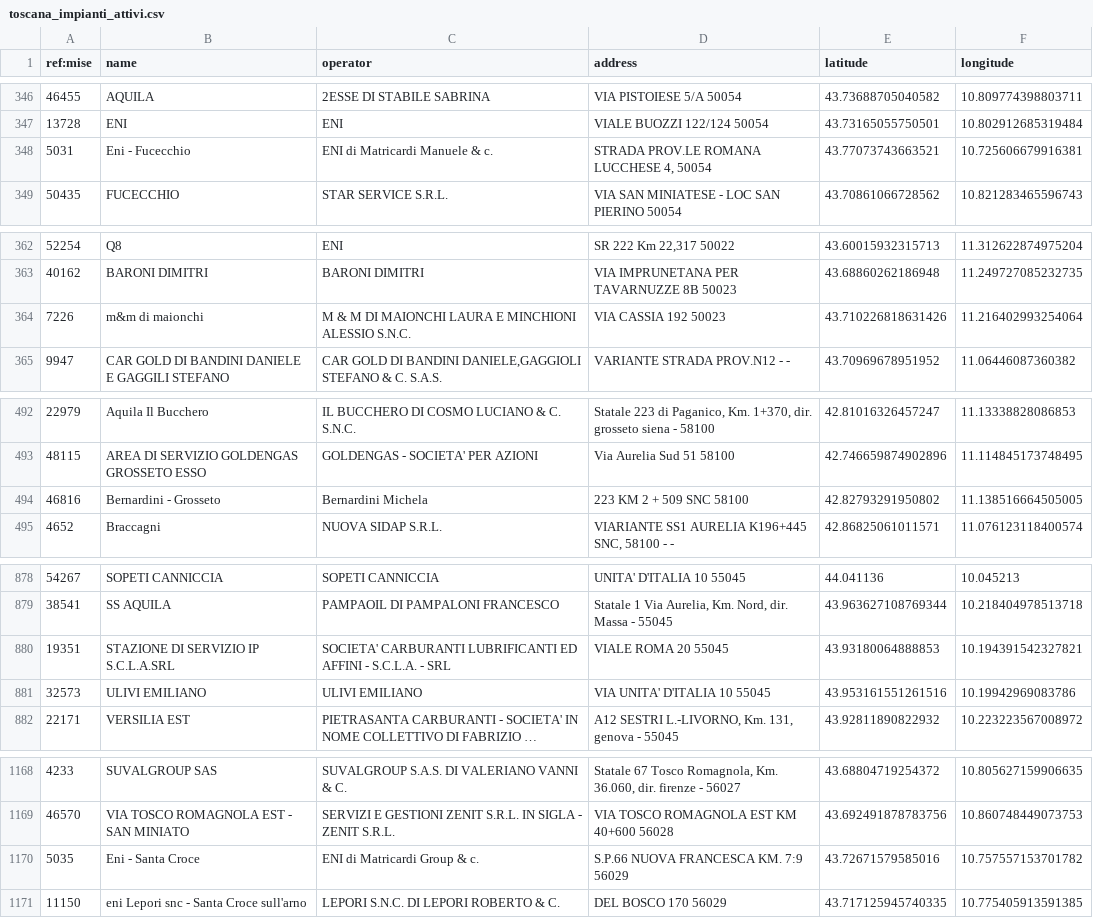
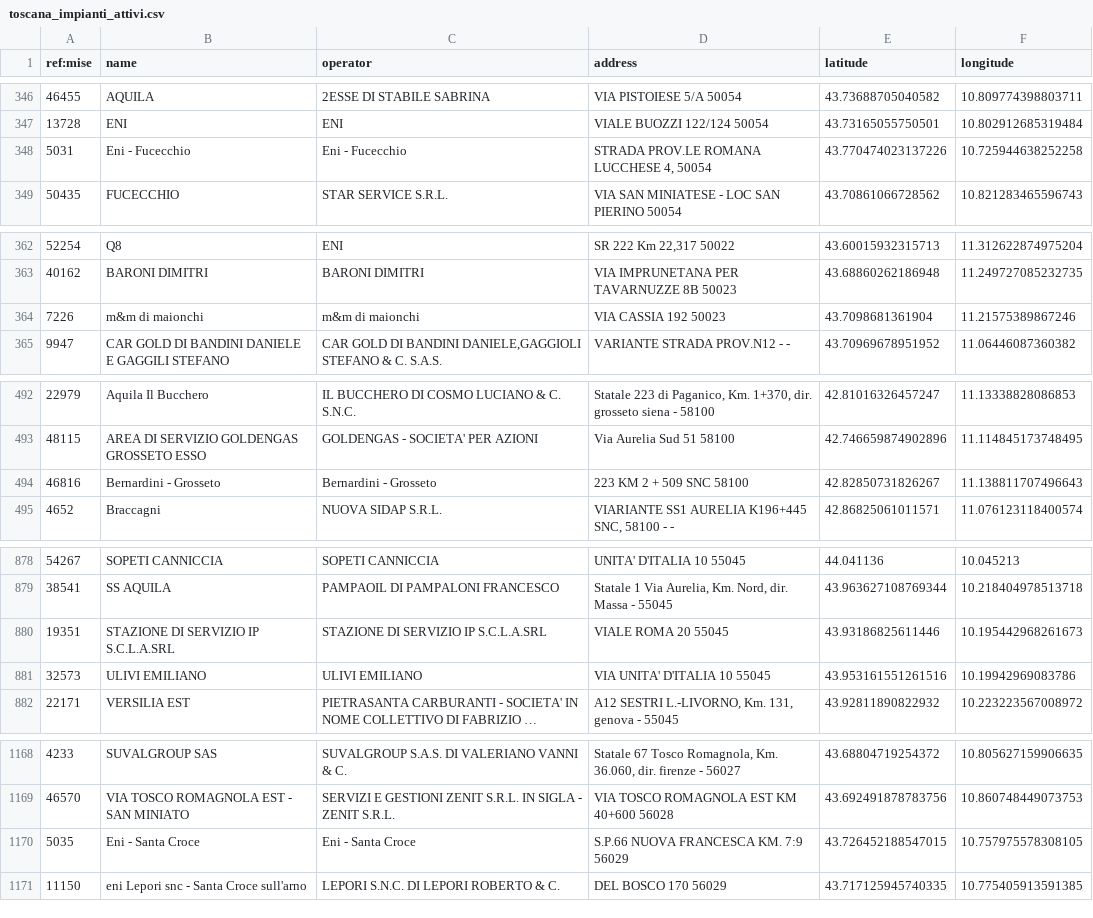
Before and after one commit to ricloy/stazionirifornimento, a CSV file: data/output/Toscana/toscana_impianti_attivi.csv, drawn as a sheet; only a part is shown, gaps mark what is left out; long unchanged cells end in …; the diff covers the shown part only.

Commit message:
Latest data: 2022-09-02T07:42+00:00 (a total of 21982 fuel stations)

```diff
--- a/data/output/Toscana/toscana_impianti_attivi.csv
+++ b/data/output/Toscana/toscana_impianti_attivi.csv
@@ -347,3 +347,3 @@ ref:mise;name;operator;address;latitude;longitude
 13728;ENI;ENI;VIALE BUOZZI 122/124 50054;43.73165055750501;10.802912685319484
-5031;Eni - Fucecchio;ENI di Matricardi Manuele & c.;STRADA PROV.LE ROMANA LUCCHESE 4, 50054  ;43.77073743663521;10.725606679916381
+5031;Eni - Fucecchio;Eni - Fucecchio;STRADA PROV.LE ROMANA LUCCHESE 4, 50054  ;43.770474023137226;10.725944638252258
 50435;FUCECCHIO;STAR SERVICE S.R.L.;VIA SAN MINIATESE - LOC SAN PIERINO  50054;43.70861066728562;10.821283465596743
@@ -363,3 +363,3 @@ ref:mise;name;operator;address;latitude;longitude
 40162;BARONI DIMITRI;BARONI DIMITRI;VIA IMPRUNETANA PER TAVARNUZZE 8B 50023;43.68860262186948;11.249727085232735
-7226;m&m di maionchi;M  &  M DI MAIONCHI LAURA E MINCHIONI ALESSIO S.N.C.;VIA CASSIA 192 50023;43.710226818631426;11.216402993254064
+7226;m&m di maionchi;m&m di maionchi;VIA CASSIA 192 50023;43.7098681361904;11.21575389867246
 9947;CAR GOLD DI BANDINI DANIELE E GAGGILI STEFANO;CAR GOLD DI BANDINI DANIELE,GAGGIOLI STEFANO & C. S.A.S.;VARIANTE STRADA PROV.N12 - -;43.70969678951952;11.06446087360382
@@ -493,3 +493,3 @@ ref:mise;name;operator;address;latitude;longitude
 48115;AREA DI SERVIZIO GOLDENGAS GROSSETO ESSO;GOLDENGAS - SOCIETA' PER AZIONI;Via Aurelia Sud 51 58100;42.746659874902896;11.114845173748495
-46816;Bernardini - Grosseto;Bernardini Michela;223 KM 2 + 509 SNC 58100;42.82793291950802;11.138516664505005
+46816;Bernardini - Grosseto;Bernardini - Grosseto;223 KM 2 + 509 SNC 58100;42.82850731826267;11.138811707496643
 4652;Braccagni;NUOVA SIDAP  S.R.L.; VIARIANTE SS1 AURELIA K196+445 SNC, 58100 - -;42.86825061011571;11.076123118400574
@@ -879,3 +879,3 @@ ref:mise;name;operator;address;latitude;longitude
 38541;SS AQUILA;PAMPAOIL DI PAMPALONI FRANCESCO;Statale 1 Via Aurelia, Km. Nord, dir. Massa - 55045;43.963627108769344;10.218404978513718
-19351;STAZIONE DI SERVIZIO IP S.C.L.A.SRL;SOCIETA' CARBURANTI LUBRIFICANTI ED AFFINI - S.C.L.A. - SRL;VIALE ROMA 20 55045;43.93180064888853;10.194391542327821
+19351;STAZIONE DI SERVIZIO IP S.C.L.A.SRL;STAZIONE DI SERVIZIO IP S.C.L.A.SRL;VIALE ROMA 20 55045;43.93186825611446;10.195442968261673
 32573;ULIVI EMILIANO;ULIVI EMILIANO;VIA UNITA' D'ITALIA 10 55045;43.953161551261516;10.19942969083786
@@ -1169,3 +1169,3 @@ ref:mise;name;operator;address;latitude;longitude
 46570;VIA TOSCO ROMAGNOLA EST - SAN MINIATO;SERVIZI E GESTIONI ZENIT S.R.L. IN SIGLA - ZENIT S.R.L.;VIA TOSCO ROMAGNOLA EST KM 40+600  56028;43.692491878783756;10.860748449073753
-5035;Eni - Santa Croce;ENI di Matricardi Group & c.;S.P.66 NUOVA FRANCESCA KM. 7:9  56029;43.72671579585016;10.757557153701782
+5035;Eni - Santa Croce;Eni - Santa Croce;S.P.66 NUOVA FRANCESCA KM. 7:9  56029;43.726452188547015;10.757975578308105
 11150;eni Lepori snc - Santa Croce sull'arno;LEPORI S.N.C. DI LEPORI ROBERTO & C.;DEL BOSCO 170 56029;43.717125945740335;10.775405913591385
```
Also changed, not shown: 11 moved rows and 5 edited cells elsewhere in this file, data/output/Abruzzo/abruzzo_impianti_attivi.csv, 2 other files.
